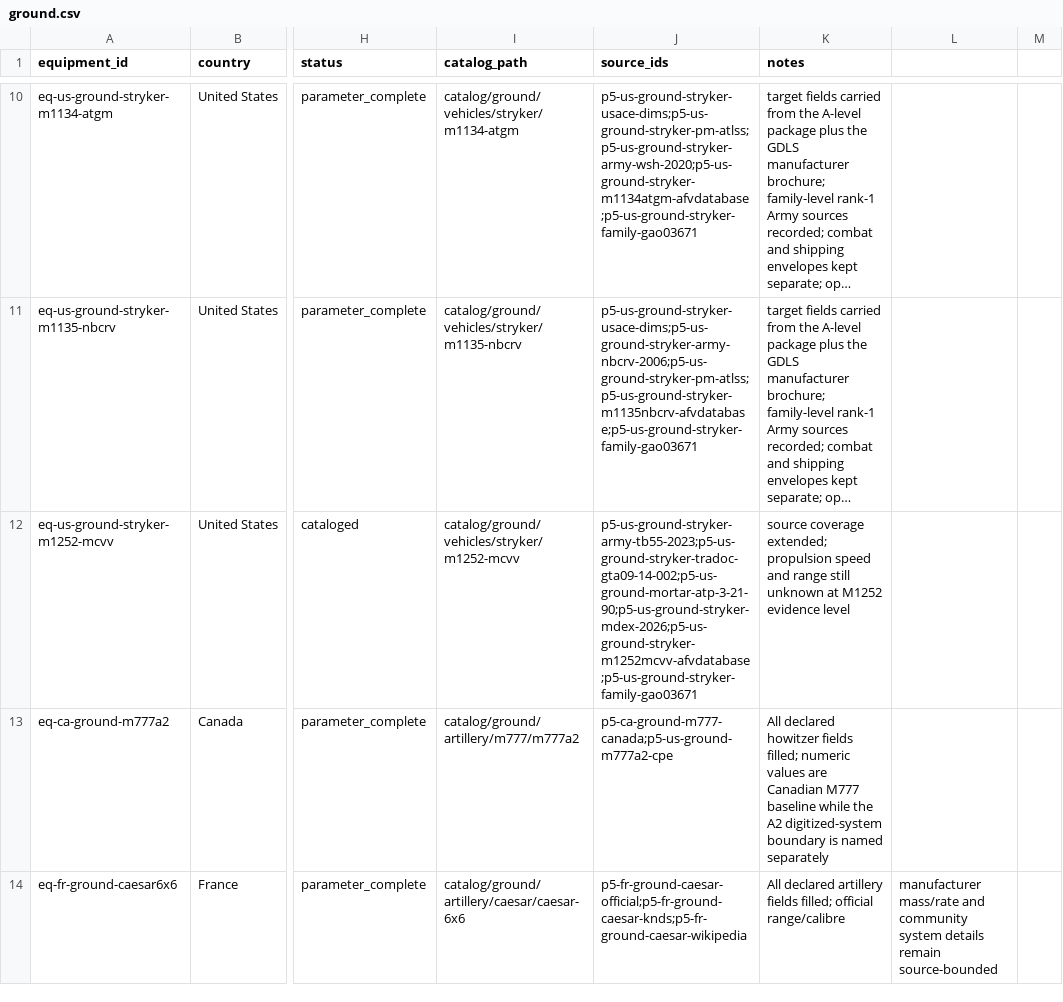
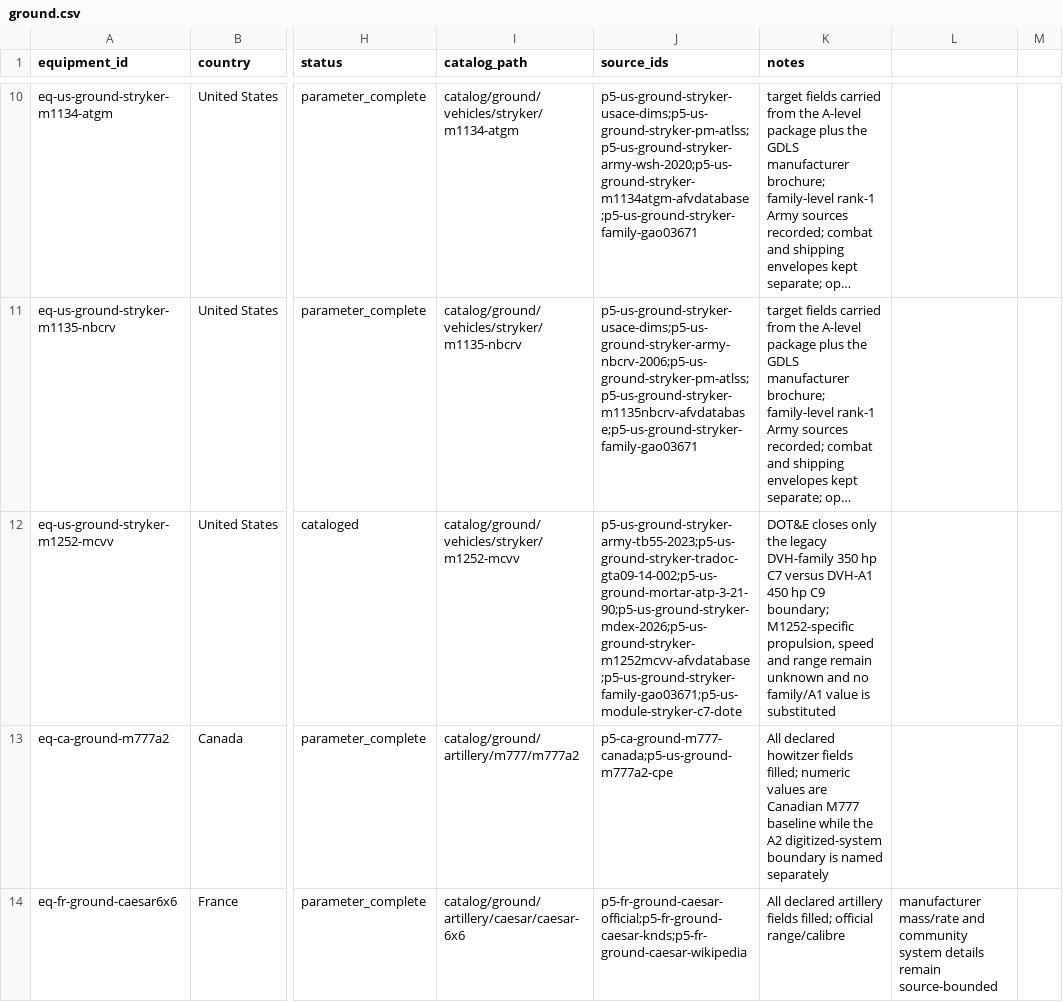
Before and after one commit to Void0312Aurora/Echelon-Forge, a CSV file: database/research/equipment/backlog/ground.csv, drawn as a sheet; only a part is shown, gaps mark what is left out; long unchanged cells end in …; the diff names each change by its address in the sheet, - before the commit and + after, or states it on an @@ line.

Commit message:
docs(database): record M1252 powerpack boundary

```diff
--- a/database/research/equipment/backlog/ground.csv
+++ b/database/research/equipment/backlog/ground.csv
-J12 (source_ids): p5-us-ground-stryker-army-tb55-2023;p5-us-ground-stryker-tradoc-gta09-14-002;p5-us-ground-mortar-atp-3-21-90;p5-us-ground-stryker-mdex-2026;p5-us-ground-stryker-m1252mcvv-afvdatabase;p5-us-ground-stryker-family-gao03671
+J12 (source_ids): p5-us-ground-stryker-army-tb55-2023;p5-us-ground-stryker-tradoc-gta09-14-002;p5-us-ground-mortar-atp-3-21-90;p5-us-ground-stryker-mdex-2026;p5-us-ground-stryker-m1252mcvv-afvdatabase;p5-us-ground-stryker-family-gao03671;p5-us-module-stryker-c7-dote
-K12 (notes): source coverage extended; propulsion speed and range still unknown at M1252 evidence level
+K12 (notes): DOT&E closes only the legacy DVH-family 350 hp C7 versus DVH-A1 450 hp C9 boundary; M1252-specific propulsion, speed and range remain unknown and no family/A1 value is substituted
```
Also changed, not shown: 4 other files.
